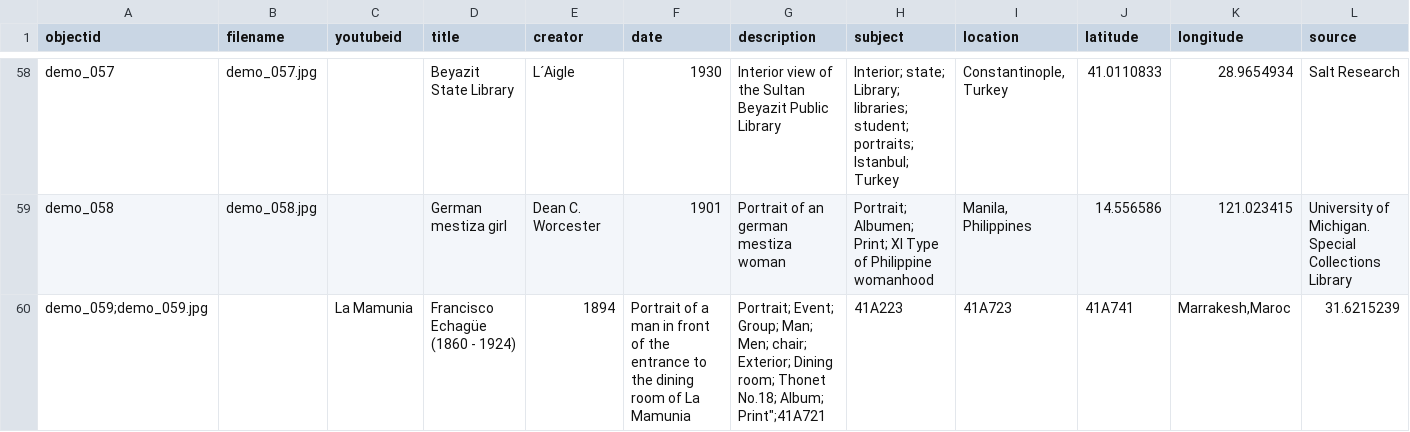
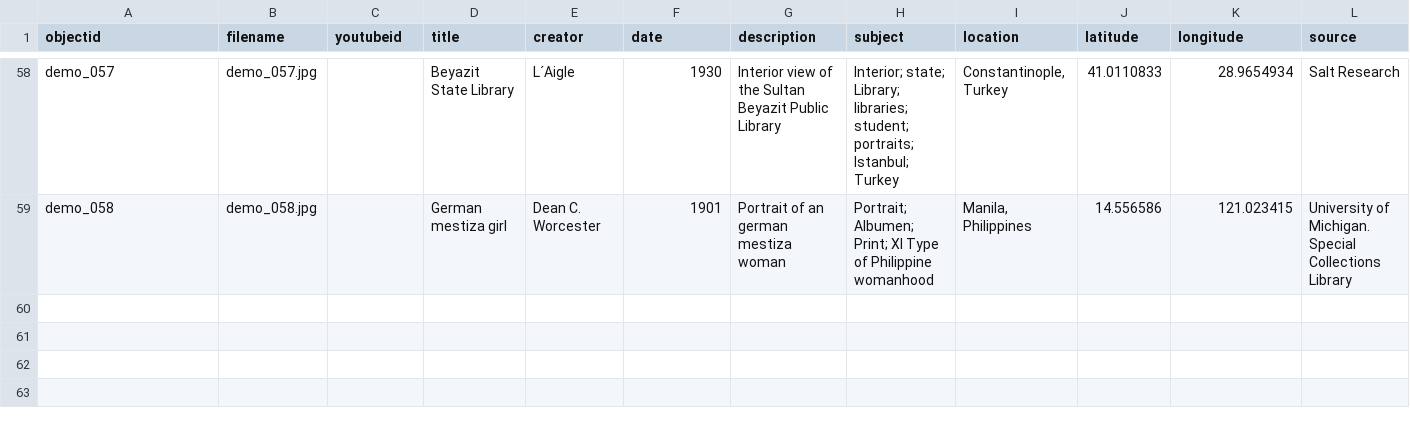
Before and after one commit to Fraukindermann/Mapping-Thonet, a CSV file: _data/metadata-template.csv, drawn as a sheet; only a part is shown, gaps mark what is left out; rows hold the shown columns only; the diff names each change by its address in the sheet, - before the commit and + after, or states it on an @@ line.

Commit message:
Update metadata-template.csv

```diff
--- a/_data/metadata-template.csv
+++ b/_data/metadata-template.csv
-row 60: demo_059;demo_059.jpg |  | La Mamunia | Francisco Echagüe (1860 - 1924) | 1894 | Portrait of a man in front of the entrance to the dining room of La Mamunia | Portrait; Event; Group; Man; Men; chair; Exterior; Dining room; Thonet No.18; Album; Print";41A721 | 41A223 | 41A723 | 41A741 | Marrakesh,Maroc | 31.6215239
```
